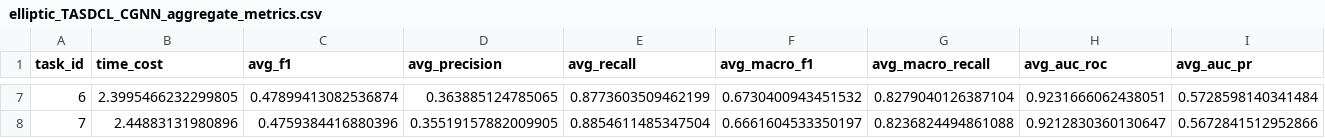
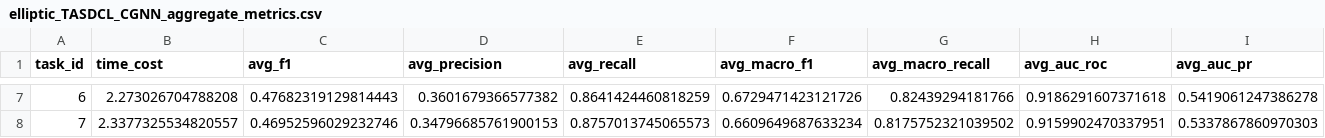
Before and after one commit to Yaowei6868/yw, a CSV file: weights/cgnn/elliptic_TASDCL_CGNN/metrics/elliptic_TASDCL_CGNN_aggregate_metrics.csv, drawn as a sheet; only a part is shown, gaps mark what is left out; the diff covers the shown part only; the diff names each change by its address in the sheet, - before the commit and + after, or states it on an @@ line.

```diff
--- a/weights/cgnn/elliptic_TASDCL_CGNN/metrics/elliptic_TASDCL_CGNN_aggregate_metrics.csv
+++ b/weights/cgnn/elliptic_TASDCL_CGNN/metrics/elliptic_TASDCL_CGNN_aggregate_metrics.csv
-B7 (time_cost): 2.3995466232299805
+B7 (time_cost): 2.273026704788208
-C7 (avg_f1): 0.47899413082536874
+C7 (avg_f1): 0.47682319129814443
-D7 (avg_precision): 0.363885124785065
+D7 (avg_precision): 0.3601679366577382
-E7 (avg_recall): 0.8773603509462199
+E7 (avg_recall): 0.8641424460818259
-F7 (avg_macro_f1): 0.6730400943451532
+F7 (avg_macro_f1): 0.6729471423121726
-G7 (avg_macro_recall): 0.8279040126387104
+G7 (avg_macro_recall): 0.82439294181766
-H7 (avg_auc_roc): 0.9231666062438051
+H7 (avg_auc_roc): 0.9186291607371618
-I7 (avg_auc_pr): 0.5728598140341484
+I7 (avg_auc_pr): 0.5419061247386278
-B8 (time_cost): 2.44883131980896
+B8 (time_cost): 2.3377325534820557
-C8 (avg_f1): 0.4759384416880396
+C8 (avg_f1): 0.46952596029232746
-D8 (avg_precision): 0.35519157882009905
+D8 (avg_precision): 0.34796685761900153
-E8 (avg_recall): 0.8854611485347504
+E8 (avg_recall): 0.8757013745065573
-F8 (avg_macro_f1): 0.6661604533350197
+F8 (avg_macro_f1): 0.6609649687633234
-G8 (avg_macro_recall): 0.8236824494861088
+G8 (avg_macro_recall): 0.8175752321039502
-H8 (avg_auc_roc): 0.9212830360130647
+H8 (avg_auc_roc): 0.9159902470337951
-I8 (avg_auc_pr): 0.5672841512952866
+I8 (avg_auc_pr): 0.5337867860970303
```
Also changed, not shown: 93 edited cells elsewhere in this file, 13 other files.
